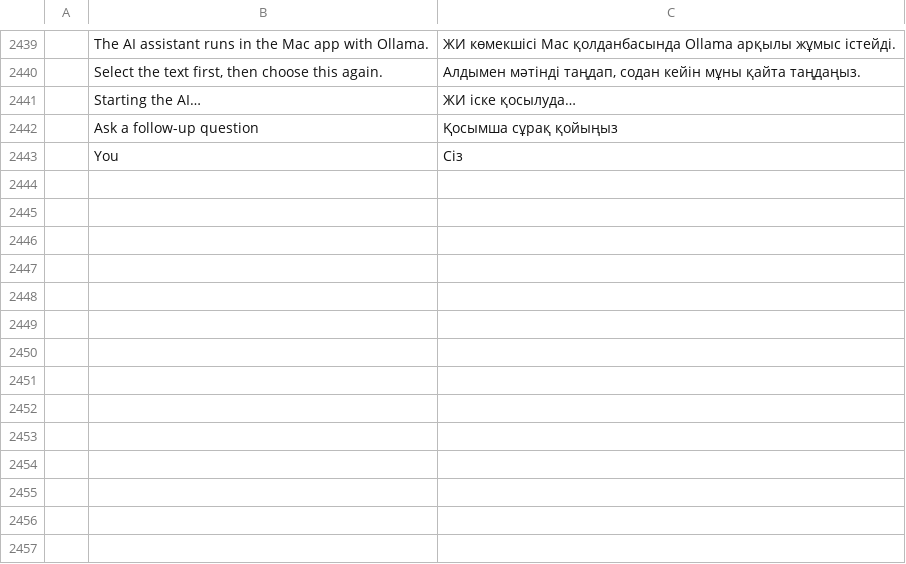
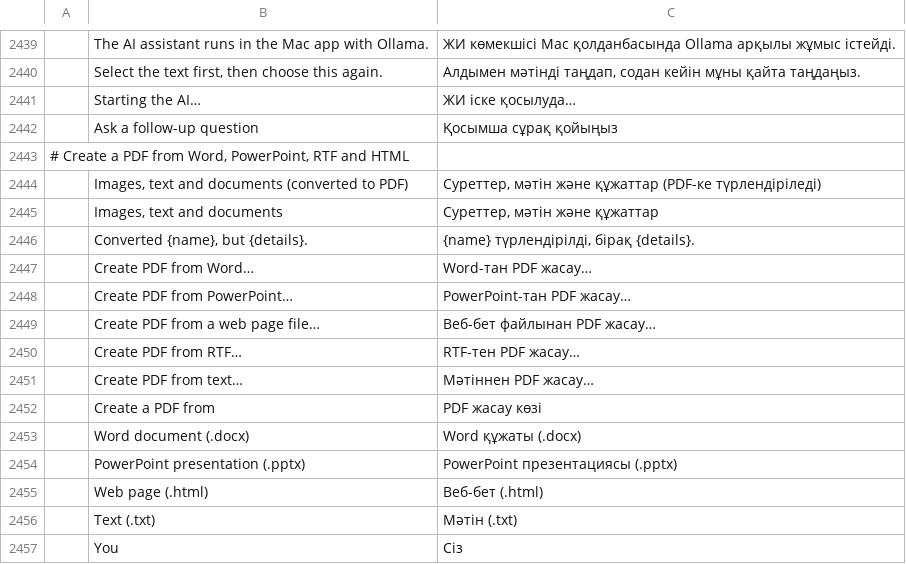
Before and after one commit to abudi012-netizen/pdfcraft, a TSV file: crates/ui-egui/src/i18n/kk.tsv, drawn as a sheet; only a part is shown, gaps mark what is left out; the diff names each change by its address in the sheet, - before the commit and + after, or states it on an @@ line.

```diff
--- a/crates/ui-egui/src/i18n/kk.tsv
+++ b/crates/ui-egui/src/i18n/kk.tsv
+row 2443: # Create a PDF from Word, PowerPoint, RTF and HTML
+row 2444:  | Images, text and documents (converted to PDF) | Суреттер, мәтін және құжаттар (PDF-ке түрлендіріледі)
+row 2445:  | Images, text and documents | Суреттер, мәтін және құжаттар
+row 2446:  | Converted {name}, but {details}. | {name} түрлендірілді, бірақ {details}.
+row 2447:  | Create PDF from Word… | Word-тан PDF жасау…
+row 2448:  | Create PDF from PowerPoint… | PowerPoint-тан PDF жасау…
+row 2449:  | Create PDF from a web page file… | Веб-бет файлынан PDF жасау…
+row 2450:  | Create PDF from RTF… | RTF-тен PDF жасау…
+row 2451:  | Create PDF from text… | Мәтіннен PDF жасау…
+row 2452:  | Create a PDF from | PDF жасау көзі
+row 2453:  | Word document (.docx) | Word құжаты (.docx)
+row 2454:  | PowerPoint presentation (.pptx) | PowerPoint презентациясы (.pptx)
+row 2455:  | Web page (.html) | Веб-бет (.html)
+row 2456:  | Text (.txt) | Мәтін (.txt)
```
Also changed, not shown: crates/ui-egui/src/i18n/bg.tsv, crates/ui-egui/src/i18n/el.tsv, 39 other files.
